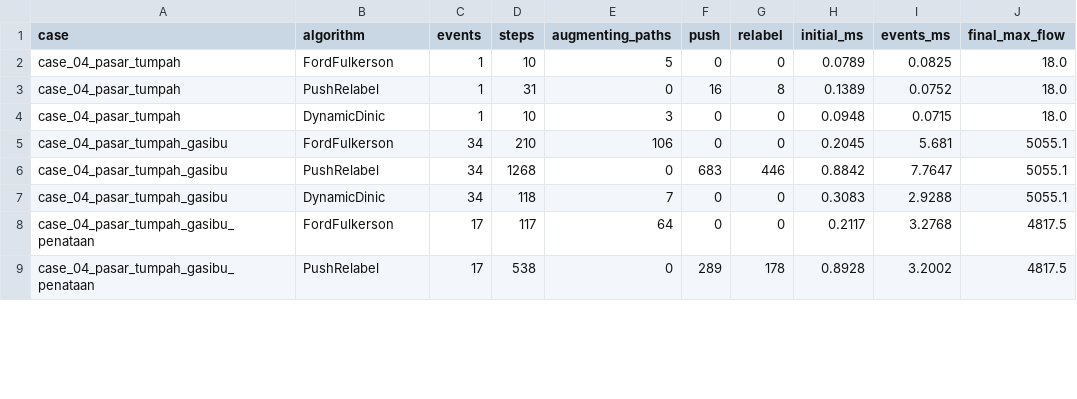
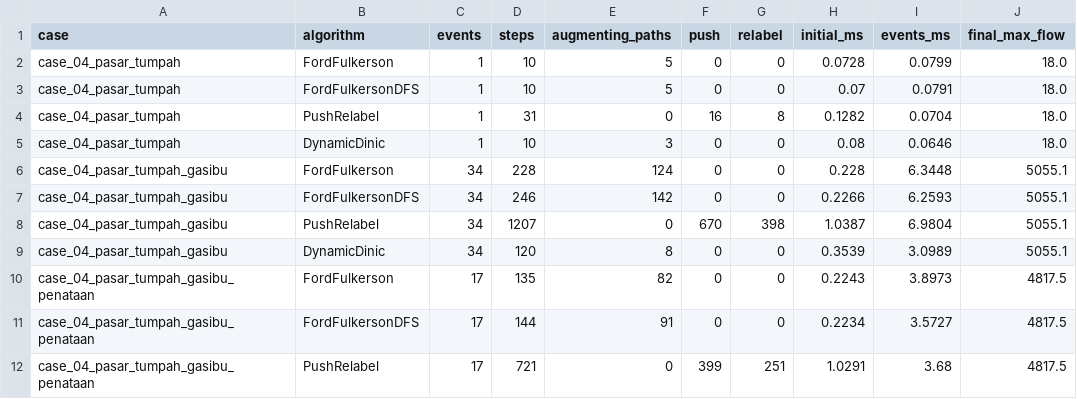
Before and after one commit to Finerium/matematika-diskrit-lanjut, a CSV file: 2026-10-19-tubes-kasus-04-pasar-tumpah/kode/matdis-tubes-2026/output/benchmark_maxflow.csv, drawn as a sheet; only a part is shown; the diff covers the shown part only.

Commit message:
tubes kasus 4: pintu masuk flyover dan Surapati permukaan, Ford-Fulkerson DFS, analisis kendaraan berat dan benchmark skala
Flyover Pasupati dihitung 2 lajur sesuai OSM dan Surapati permukaan dipisah jadi V16, E23, E24, jadi 18 node dan 24 edge.
Max flow tetap 5.055,1, 3.296,9, dan 4.817,5. Edge diberi kelas jalan dari OSM untuk subgraf bus dan truk.
Ditambah analisis sensitivitas edge, benchmark graf kisi sampai 402 node, istilah busur diganti edge, 83 tes.

```diff
--- a/2026-10-19-tubes-kasus-04-pasar-tumpah/kode/matdis-tubes-2026/output/benchmark_maxflow.csv
+++ b/2026-10-19-tubes-kasus-04-pasar-tumpah/kode/matdis-tubes-2026/output/benchmark_maxflow.csv
@@ -1,9 +1,12 @@
 case,algorithm,events,steps,augmenting_paths,push,relabel,initial_ms,events_ms,final_max_flow
-case_04_pasar_tumpah,FordFulkerson,1,10,5,0,0,0.0789,0.0825,18.0
-case_04_pasar_tumpah,PushRelabel,1,31,0,16,8,0.1389,0.0752,18.0
-case_04_pasar_tumpah,DynamicDinic,1,10,3,0,0,0.0948,0.0715,18.0
-case_04_pasar_tumpah_gasibu,FordFulkerson,34,210,106,0,0,0.2045,5.681,5055.1
-case_04_pasar_tumpah_gasibu,PushRelabel,34,1268,0,683,446,0.8842,7.7647,5055.1
-case_04_pasar_tumpah_gasibu,DynamicDinic,34,118,7,0,0,0.3083,2.9288,5055.1
-case_04_pasar_tumpah_gasibu_penataan,FordFulkerson,17,117,64,0,0,0.2117,3.2768,4817.5
-case_04_pasar_tumpah_gasibu_penataan,PushRelabel,17,538,0,289,178,0.8928,3.2002,4817.5
+case_04_pasar_tumpah,FordFulkerson,1,10,5,0,0,0.0728,0.0799,18.0
+case_04_pasar_tumpah,FordFulkersonDFS,1,10,5,0,0,0.07,0.0791,18.0
+case_04_pasar_tumpah,PushRelabel,1,31,0,16,8,0.1282,0.0704,18.0
+case_04_pasar_tumpah,DynamicDinic,1,10,3,0,0,0.08,0.0646,18.0
+case_04_pasar_tumpah_gasibu,FordFulkerson,34,228,124,0,0,0.228,6.3448,5055.1
+case_04_pasar_tumpah_gasibu,FordFulkersonDFS,34,246,142,0,0,0.2266,6.2593,5055.1
+case_04_pasar_tumpah_gasibu,PushRelabel,34,1207,0,670,398,1.0387,6.9804,5055.1
+case_04_pasar_tumpah_gasibu,DynamicDinic,34,120,8,0,0,0.3539,3.0989,5055.1
+case_04_pasar_tumpah_gasibu_penataan,FordFulkerson,17,135,82,0,0,0.2243,3.8973,4817.5
+case_04_pasar_tumpah_gasibu_penataan,FordFulkersonDFS,17,144,91,0,0,0.2234,3.5727,4817.5
+case_04_pasar_tumpah_gasibu_penataan,PushRelabel,17,721,0,399,251,1.0291,3.68,4817.5
```
Also changed, not shown: 6 added rows and 40 edited cells elsewhere in this file, 48 other files.
